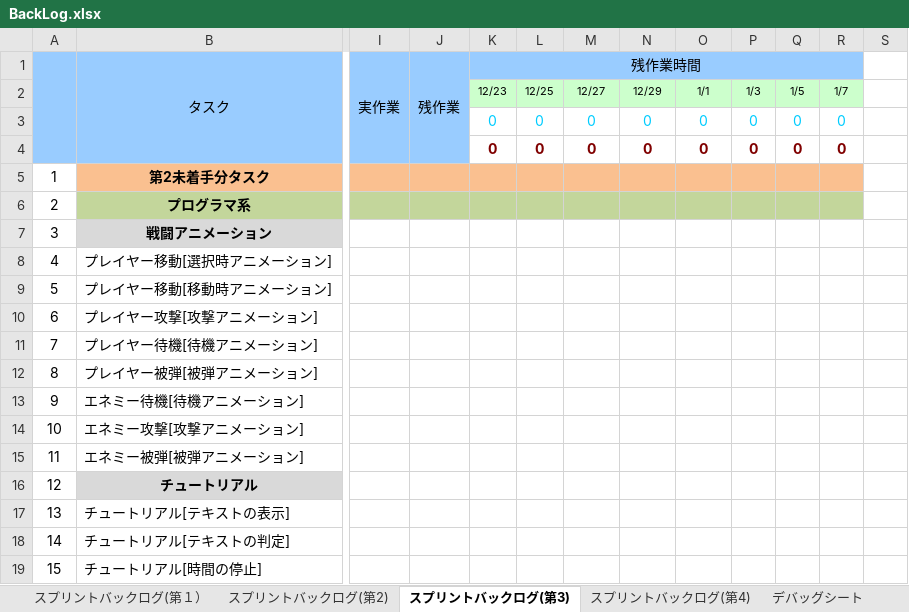
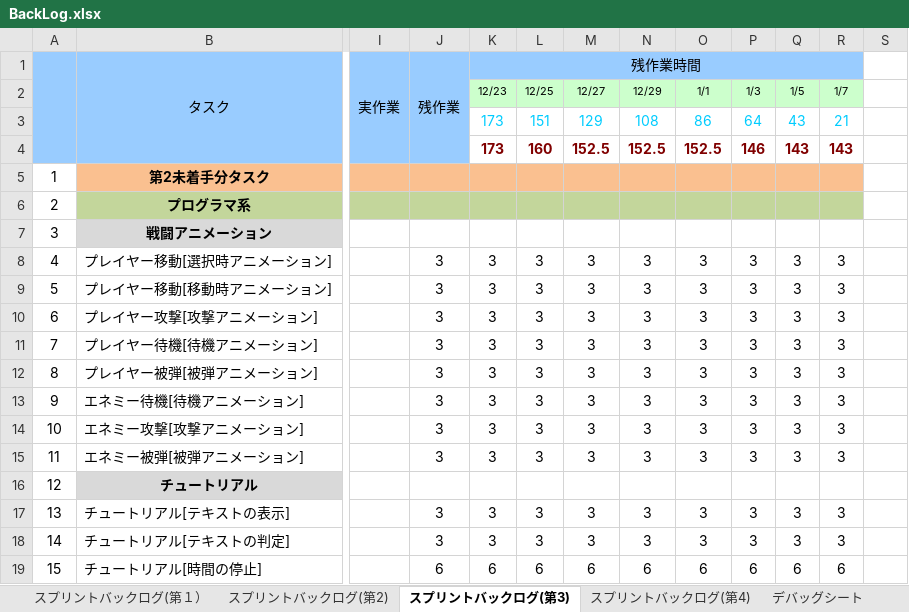
Before and after one commit to TaigaMizunuma/FreewheelExciter, an Excel workbook: Godlibrary/BackLog.xlsx, sheet スプリントバックログ(第3), drawn as a sheet; only a part is shown, gaps mark what is left out; values as stored, in another font and other column widths than the file's, no borders; charts and pictures and conditional formats not drawn; removed rows and columns are numbered as before the commit, all else as after; rows hold the shown columns only; the diff covers the shown part only; the diff names each change by its address in the sheet, - before the commit and + after, or states it on an @@ line.

Commit message:
BackLog remixed 1/9
こっからは第4を使ってください

```diff
--- a/Godlibrary/BackLog.xlsx (sheet スプリントバックログ(第3))
+++ b/Godlibrary/BackLog.xlsx (sheet スプリントバックログ(第3))
-row 3:  |  |  |  | 0 | 0 | 0 | 0 | 0 | 0 | 0 | 0
-row 4:  |  |  |  | 0 | 0 | 0 | 0 | 0 | 0 | 0 | 0
+row 3:  |  |  |  | 173 | 151 | 129 | 108 | 86 | 64 | 43 | 21
+row 4:  |  |  |  | 173 | 160 | 152.5 | 152.5 | 152.5 | 146 | 143 | 143
-J8:J15: (empty)
+J8:J15: 3
-K8:K15: (empty)
+K8:K15: 3
-L8:L15: (empty)
+L8:L15: 3
-M8:M15: (empty)
+M8:M15: 3
-N8:N15: (empty)
+N8:N15: 3
-O8:O15: (empty)
+O8:O15: 3
-P8:P15: (empty)
+P8:P15: 3
-Q8:Q15: (empty)
+Q8:Q15: 3
-R8:R15: (empty)
+R8:R15: 3
-J17:J18: (empty)
+J17:J18: 3
-K17:K18: (empty)
+K17:K18: 3
-L17:L18: (empty)
+L17:L18: 3
-M17:M18: (empty)
+M17:M18: 3
-N17:N18: (empty)
+N17:N18: 3
-O17:O18: (empty)
+O17:O18: 3
-P17:P18: (empty)
+P17:P18: 3
-Q17:Q18: (empty)
+Q17:Q18: 3
-R17:R18: (empty)
+R17:R18: 3
-J19: (empty)
+J19: 6
-K19: (empty)
+K19: 6
-L19: (empty)
+L19: 6
-M19: (empty)
+M19: 6
-N19: (empty)
+N19: 6
-O19: (empty)
+O19: 6
-P19: (empty)
+P19: 6
-Q19: (empty)
+Q19: 6
-R19: (empty)
+R19: 6
```
Also changed, not shown: 1243 edited cells elsewhere in this sheet, sheet スプリントバックログ(第4), sheet スプリントバックログ(第2), sheet デバッグシート, formulas that keep their value, charts or pictures.
